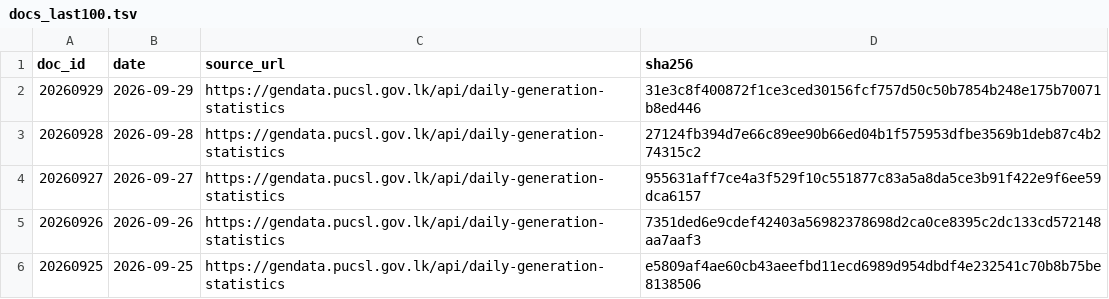
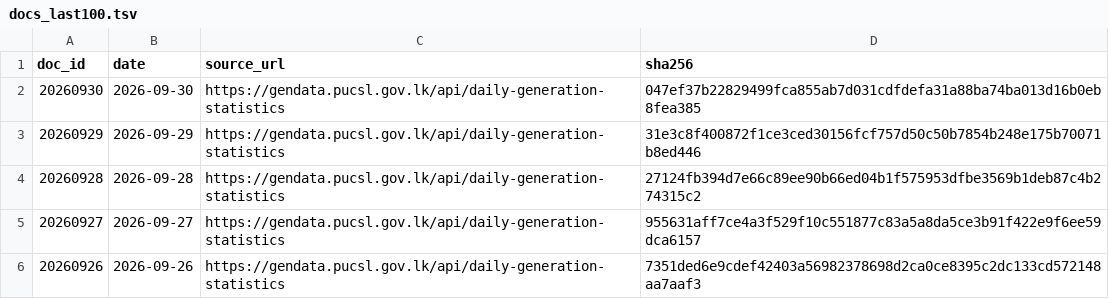
Before and after one commit to zr101/srilanka-data, a TSV file: data/pucsl_generation/docs_last100.tsv, drawn as a sheet; only a part is shown; the shorter side is filled out with more unchanged rows; the diff names each change by its address in the sheet, - before the commit and + after, or states it on an @@ line.

```diff
--- a/data/pucsl_generation/docs_last100.tsv
+++ b/data/pucsl_generation/docs_last100.tsv
+row 2: 20260930 | 2026-09-30 | https://gendata.pucsl.gov.lk/api/daily-generation-statistics | 047ef37b22829499fca855ab7d031cdfdefa31a88ba74ba013d16b0eb8fea385
```
Also changed, not shown: data/pucsl_generation/docs_all.tsv, 5 other files.
